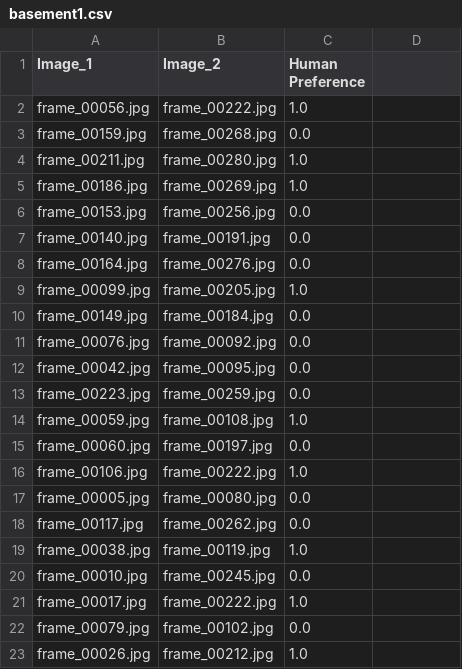
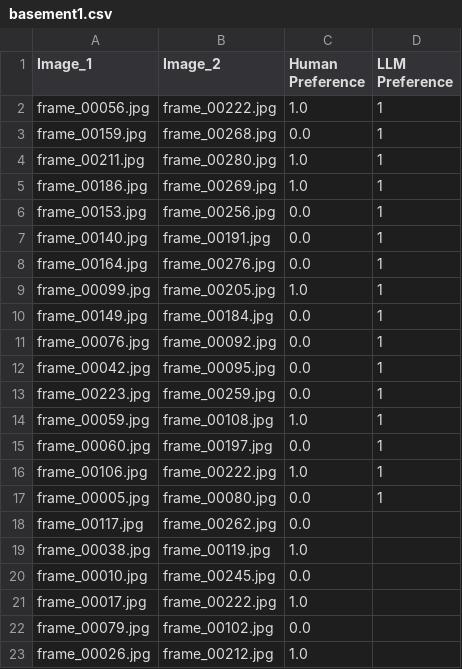
Before and after one commit to peasant98/active-gsplat, a CSV file: datasets/basement1/rgb/basement1.csv, drawn as a sheet; only a part is shown; the diff names each change by its address in the sheet, - before the commit and + after, or states it on an @@ line.

```diff
--- a/datasets/basement1/rgb/basement1.csv
+++ b/datasets/basement1/rgb/basement1.csv
-D1: (empty)
+D1: LLM Preference
-D2:D17 (LLM Preference): (empty)
+D2:D17 (LLM Preference): 1
```
Also changed, not shown: 1 other file.
